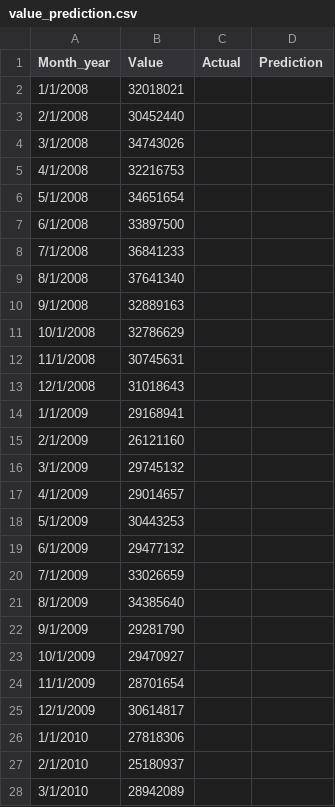
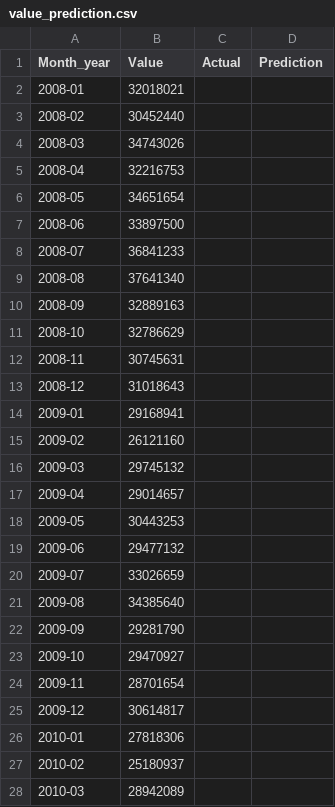
Before and after one commit to RHaile/final_project, a CSV file: data/value_prediction.csv, drawn as a sheet; only a part is shown; the diff covers the shown part only.

Commit message:
Add files via upload

```diff
--- a/data/value_prediction.csv
+++ b/data/value_prediction.csv
@@ -1,28 +1,28 @@
 Month_year,Value,Actual,Prediction
-1/1/2008,32018021,,
-2/1/2008,30452440,,
-3/1/2008,34743026,,
-4/1/2008,32216753,,
-5/1/2008,34651654,,
-6/1/2008,33897500,,
-7/1/2008,36841233,,
-8/1/2008,37641340,,
-9/1/2008,32889163,,
-10/1/2008,32786629,,
-11/1/2008,30745631,,
-12/1/2008,31018643,,
-1/1/2009,29168941,,
-2/1/2009,26121160,,
-3/1/2009,29745132,,
-4/1/2009,29014657,,
-5/1/2009,30443253,,
-6/1/2009,29477132,,
-7/1/2009,33026659,,
-8/1/2009,34385640,,
-9/1/2009,29281790,,
-10/1/2009,29470927,,
-11/1/2009,28701654,,
-12/1/2009,30614817,,
-1/1/2010,27818306,,
-2/1/2010,25180937,,
-3/1/2010,28942089,,
+2008-01,32018021,,
+2008-02,30452440,,
+2008-03,34743026,,
+2008-04,32216753,,
+2008-05,34651654,,
+2008-06,33897500,,
+2008-07,36841233,,
+2008-08,37641340,,
+2008-09,32889163,,
+2008-10,32786629,,
+2008-11,30745631,,
+2008-12,31018643,,
+2009-01,29168941,,
+2009-02,26121160,,
+2009-03,29745132,,
+2009-04,29014657,,
+2009-05,30443253,,
+2009-06,29477132,,
+2009-07,33026659,,
+2009-08,34385640,,
+2009-09,29281790,,
+2009-10,29470927,,
+2009-11,28701654,,
+2009-12,30614817,,
+2010-01,27818306,,
+2010-02,25180937,,
+2010-03,28942089,,
```
Also changed, not shown: 105 edited cells elsewhere in this file.
